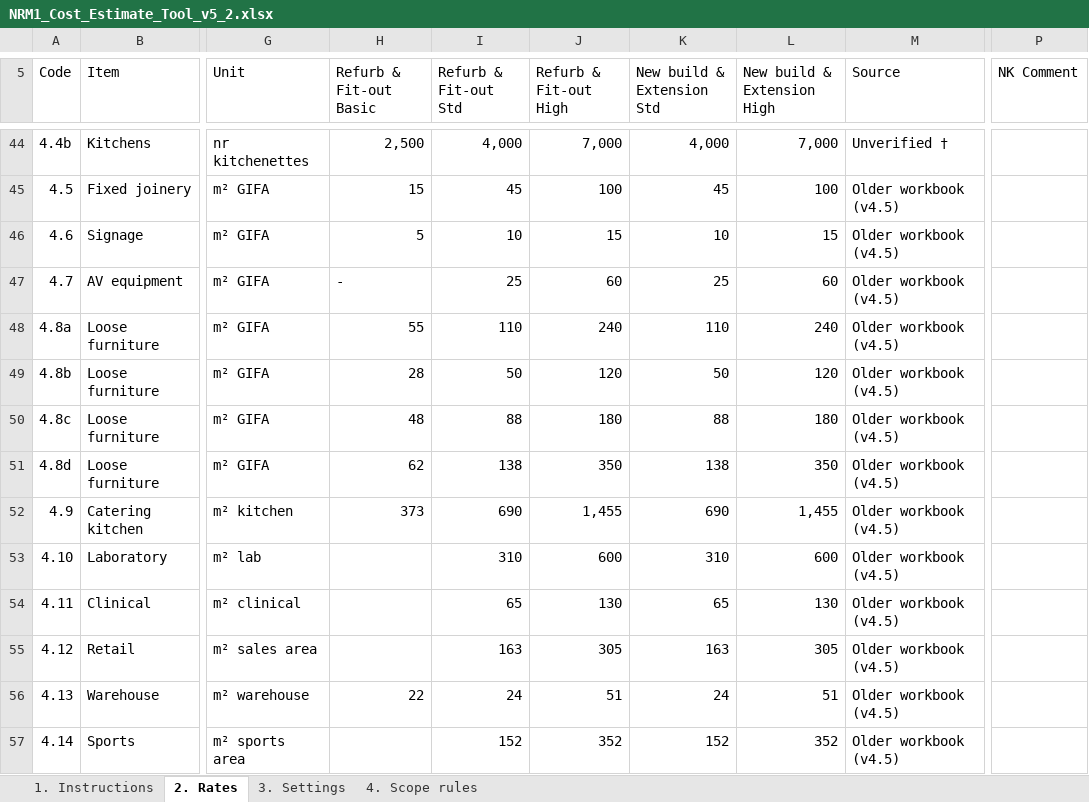
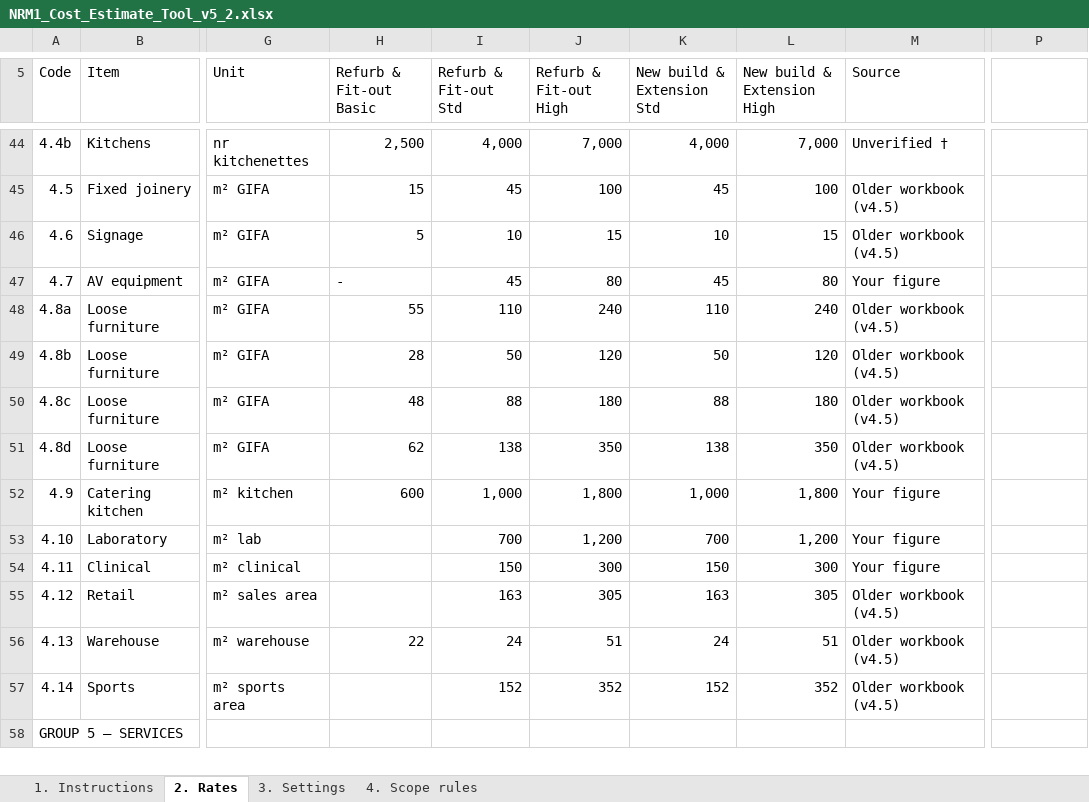
Before and after one commit to MNKayali/estates-ai-tool, an Excel workbook: NRM1_Cost_Estimate_Tool_v5_2.xlsx, sheet 2. Rates, drawn as a sheet; only a part is shown, gaps mark what is left out; the shorter side is filled out with more unchanged rows; values as stored, in another font and other column widths than the file's, no cell formats; the diff covers the shown part only; the diff names each change by its address in the sheet, - before the commit and + after, or states it on an @@ line.

```diff
--- a/NRM1_Cost_Estimate_Tool_v5_2.xlsx (sheet 2. Rates)
+++ b/NRM1_Cost_Estimate_Tool_v5_2.xlsx (sheet 2. Rates)
-P5: NK Comment
+P5: (empty)
-I47 (Refurb & Fit-out Std): 25
+I47 (Refurb & Fit-out Std): 45
-J47 (Refurb & Fit-out High): 60
+J47 (Refurb & Fit-out High): 80
-K47 (New build & Extension Std): 25
+K47 (New build & Extension Std): 45
-L47 (New build & Extension High): 60
+L47 (New build & Extension High): 80
-M47 (Source): Older workbook (v4.5)
+M47 (Source): Your figure
-H52 (Refurb & Fit-out Basic): 373
+H52 (Refurb & Fit-out Basic): 600
-I52 (Refurb & Fit-out Std): 690
+I52 (Refurb & Fit-out Std): 1,000
-J52 (Refurb & Fit-out High): 1,455
+J52 (Refurb & Fit-out High): 1,800
-K52 (New build & Extension Std): 690
+K52 (New build & Extension Std): 1,000
-L52 (New build & Extension High): 1,455
+L52 (New build & Extension High): 1,800
-M52:M54 (Source): Older workbook (v4.5)
+M52:M54 (Source): Your figure
-I53 (Refurb & Fit-out Std): 310
+I53 (Refurb & Fit-out Std): 700
-J53 (Refurb & Fit-out High): 600
+J53 (Refurb & Fit-out High): 1,200
-K53 (New build & Extension Std): 310
+K53 (New build & Extension Std): 700
-L53 (New build & Extension High): 600
+L53 (New build & Extension High): 1,200
-I54 (Refurb & Fit-out Std): 65
+I54 (Refurb & Fit-out Std): 150
-J54 (Refurb & Fit-out High): 130
+J54 (Refurb & Fit-out High): 300
-K54 (New build & Extension Std): 65
+K54 (New build & Extension Std): 150
-L54 (New build & Extension High): 130
+L54 (New build & Extension High): 300
```
Also changed, not shown: 1 removed row and 119 edited cells elsewhere in this sheet, sheet 3. Settings, sheet 4. Scope rules, sheet 1. Instructions, cell formats, formulas that keep their value, 4 other files.
